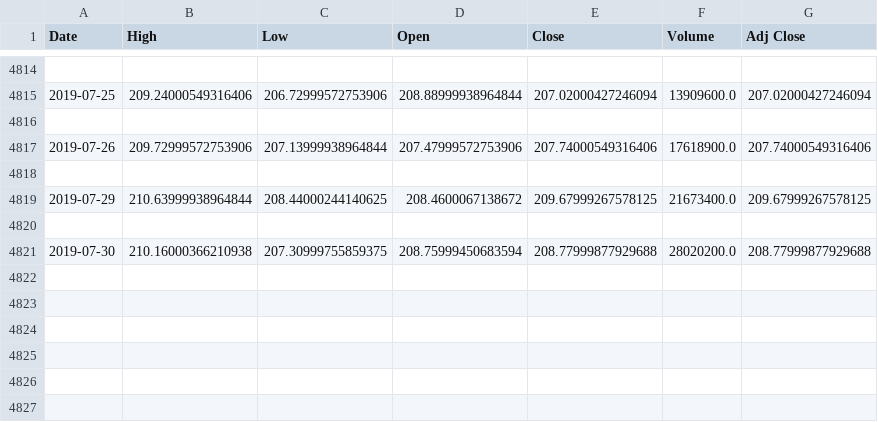
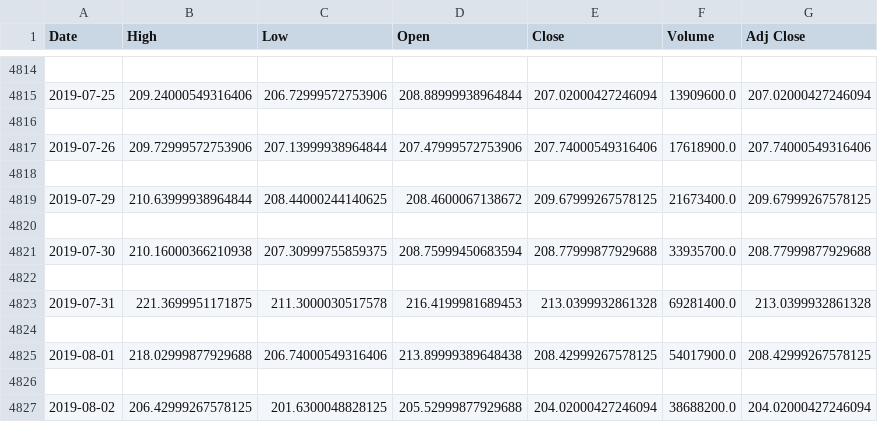
Before and after one commit to mehrakartik/sma-crossover-strategy, a CSV file: mysite/Datasets/AAPL.csv, drawn as a sheet; only a part is shown, gaps mark what is left out.

```diff
--- a/mysite/Datasets/AAPL.csv
+++ b/mysite/Datasets/AAPL.csv
@@ -4820,2 +4820,8 @@ Date,High,Low,Open,Close,Volume,Adj Close
 
-2019-07-30,210.16000366210938,207.30999755859375,208.75999450683594,208.77999877929688,28020200.0,208.77999877929688
+2019-07-30,210.16000366210938,207.30999755859375,208.75999450683594,208.77999877929688,33935700.0,208.77999877929688
+
+2019-07-31,221.3699951171875,211.3000030517578,216.4199981689453,213.0399932861328,69281400.0,213.0399932861328
+
+2019-08-01,218.02999877929688,206.74000549316406,213.89999389648438,208.42999267578125,54017900.0,208.42999267578125
+
+2019-08-02,206.42999267578125,201.6300048828125,205.52999877929688,204.02000427246094,38688200.0,204.02000427246094
```
Also changed, not shown: mysite/Datasets/AMZN.csv, mysite/Datasets/GOOG.csv, 18 other files.
